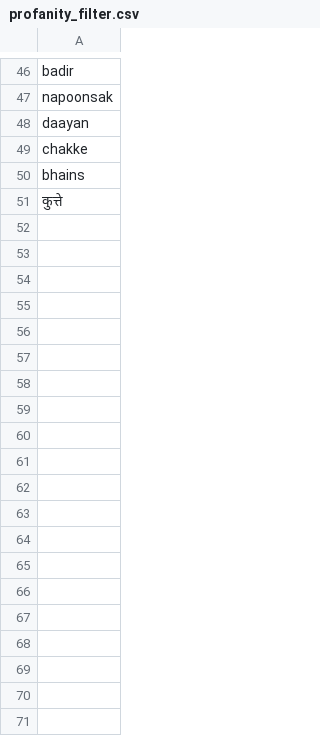
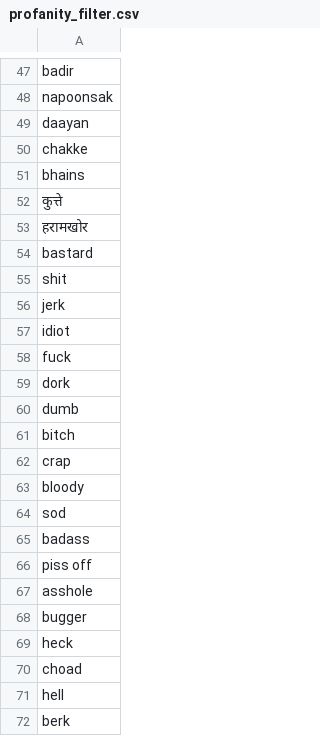
Before and after one commit to MrQuazar/HinglishProfanityFilter, a CSV file: profanity_filter.csv, drawn as a sheet; only a part is shown, gaps mark what is left out; the diff covers the shown part only; the diff names each change by its address in the sheet, - before the commit and + after, or states it on an @@ line.

```diff
--- a/profanity_filter.csv
+++ b/profanity_filter.csv
+row 53: हरामखोर
+row 54: bastard
+row 55: shit
+row 56: jerk
+row 57: idiot
+row 58: fuck
+row 59: dork
+row 60: dumb
+row 61: bitch
+row 62: crap
+row 63: bloody
+row 64: sod
+row 65: badass
+row 66: piss off
+row 67: asshole
+row 68: bugger
+row 69: heck
+row 70: choad
+row 71: hell
+row 72: berk
```
Also changed, not shown: 57 added rows elsewhere in this file, 4 other files.
